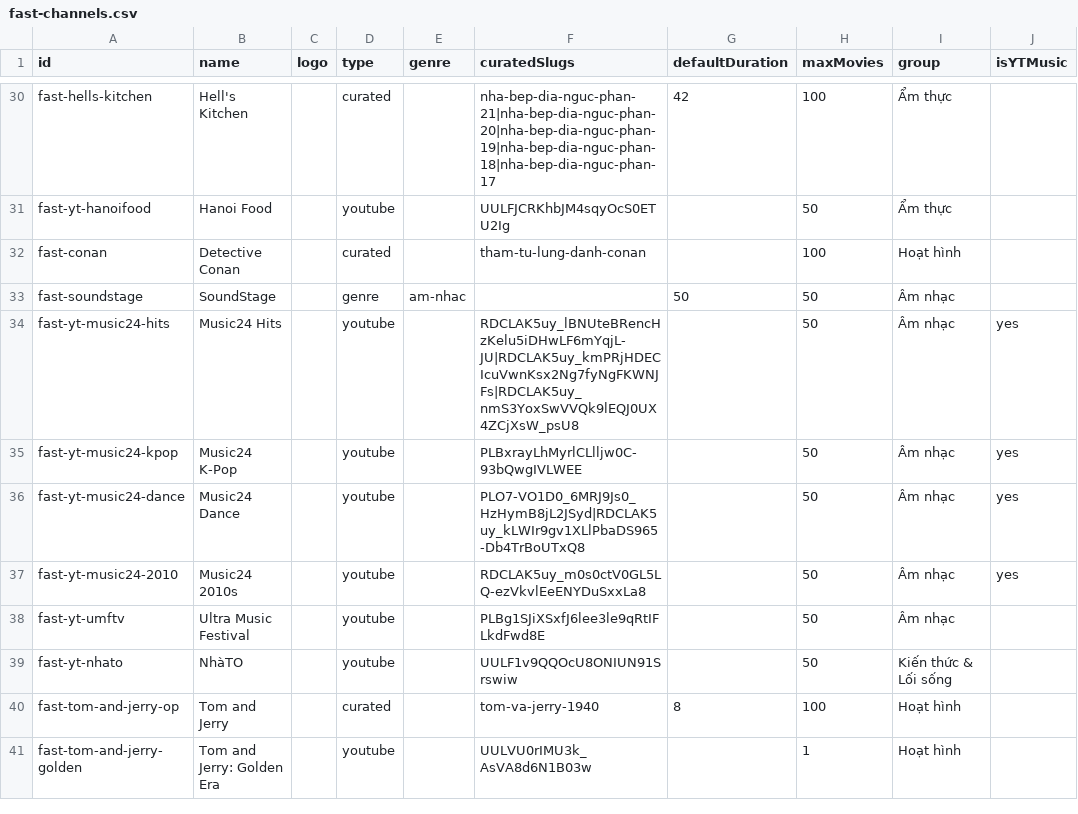
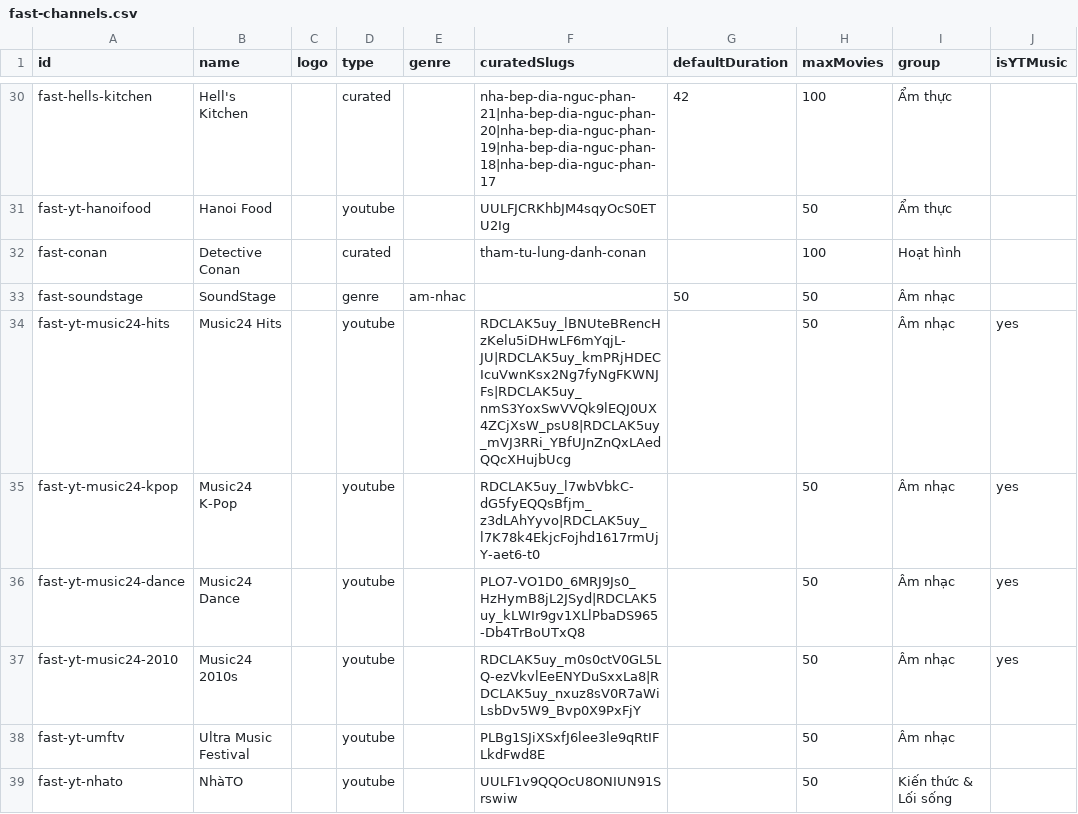
Before and after one commit to ducnt123/tvtools, a CSV file: fast-channels.csv, drawn as a sheet; only a part is shown, gaps mark what is left out; the shorter side is filled out with more unchanged rows.

Commit message:
Update fast-channels.csv

```diff
--- a/fast-channels.csv
+++ b/fast-channels.csv
@@ -33,6 +33,6 @@ fast-conan,Detective Conan,,curated,,tham-tu-lung-danh-conan,,100,Hoạt hình,
 fast-soundstage,SoundStage,,genre,am-nhac,,50,50,Âm nhạc,
-fast-yt-music24-hits,Music24 Hits,,youtube,,RDCLAK5uy_lBNUteBRencHzKelu5iDHwLF6mYqjL-JU|RDCLAK5uy_kmPRjHDECIcuVwnKsx2Ng7fyNgFKWNJFs|RDCLAK5uy_nmS3YoxSwVVQk9lEQJ0UX4ZCjXsW_psU8,,50,Âm nhạc,yes
-fast-yt-music24-kpop,Music24 K-Pop,,youtube,,PLBxrayLhMyrlCLlljw0C-93bQwgIVLWEE,,50,Âm nhạc,yes
+fast-yt-music24-hits,Music24 Hits,,youtube,,RDCLAK5uy_lBNUteBRencHzKelu5iDHwLF6mYqjL-JU|RDCLAK5uy_kmPRjHDECIcuVwnKsx2Ng7fyNgFKWNJFs|RDCLAK5uy_nmS3YoxSwVVQk9lEQJ0UX4ZCjXsW_psU8|RDCLAK5uy_mVJ3RRi_YBfUJnZnQxLAedQQcXHujbUcg,,50,Âm nhạc,yes
+fast-yt-music24-kpop,Music24 K-Pop,,youtube,,RDCLAK5uy_l7wbVbkC-dG5fyEQQsBfjm_z3dLAhYyvo|RDCLAK5uy_l7K78k4EkjcFojhd1617rmUjY-aet6-t0,,50,Âm nhạc,yes
 fast-yt-music24-dance,Music24 Dance,,youtube,,PLO7-VO1D0_6MRJ9Js0_HzHymB8jL2JSyd|RDCLAK5uy_kLWIr9gv1XLlPbaDS965-Db4TrBoUTxQ8,,50,Âm nhạc,yes
-fast-yt-music24-2010,Music24 2010s,,youtube,,RDCLAK5uy_m0s0ctV0GL5LQ-ezVkvlEeENYDuSxxLa8,,50,Âm nhạc,yes
+fast-yt-music24-2010,Music24 2010s,,youtube,,RDCLAK5uy_m0s0ctV0GL5LQ-ezVkvlEeENYDuSxxLa8|RDCLAK5uy_nxuz8sV0R7aWiLsbDv5W9_Bvp0X9PxFjY,,50,Âm nhạc,yes
 fast-yt-umftv,Ultra Music Festival,,youtube,,PLBg1SJiXSxfJ6lee3le9qRtIFLkdFwd8E,,50,Âm nhạc,
```
